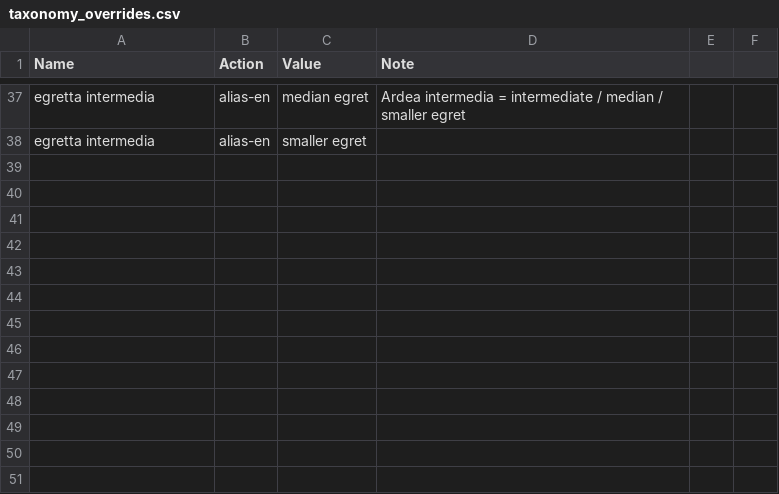
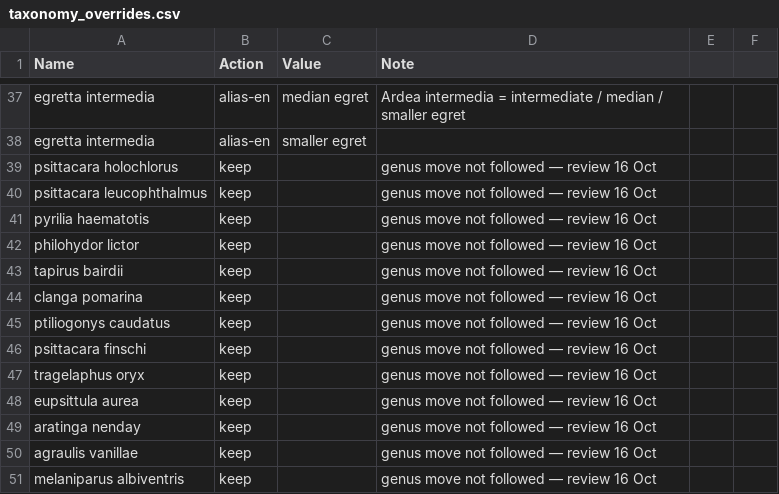
Before and after one commit to gilbert-houtekamer/SpeciesViewer, a CSV file: tools/taxonomy_overrides.csv, drawn as a sheet; only a part is shown, gaps mark what is left out.

```diff
--- a/tools/taxonomy_overrides.csv
+++ b/tools/taxonomy_overrides.csv
@@ -38 +38,14 @@ egretta intermedia;alias-en;median egret;Ardea intermedia = intermediate / media
 egretta intermedia;alias-en;smaller egret;
+psittacara holochlorus;keep;;genus move not followed — review 16 Oct
+psittacara leucophthalmus;keep;;genus move not followed — review 16 Oct
+pyrilia haematotis;keep;;genus move not followed — review 16 Oct
+philohydor lictor;keep;;genus move not followed — review 16 Oct
+tapirus bairdii;keep;;genus move not followed — review 16 Oct
+clanga pomarina;keep;;genus move not followed — review 16 Oct
+ptiliogonys caudatus;keep;;genus move not followed — review 16 Oct
+psittacara finschi;keep;;genus move not followed — review 16 Oct
+tragelaphus oryx;keep;;genus move not followed — review 16 Oct
+eupsittula aurea;keep;;genus move not followed — review 16 Oct
+aratinga nenday;keep;;genus move not followed — review 16 Oct
+agraulis vanillae;keep;;genus move not followed — review 16 Oct
+melaniparus albiventris;keep;;genus move not followed — review 16 Oct
```
Also changed, not shown: 3 other files.
